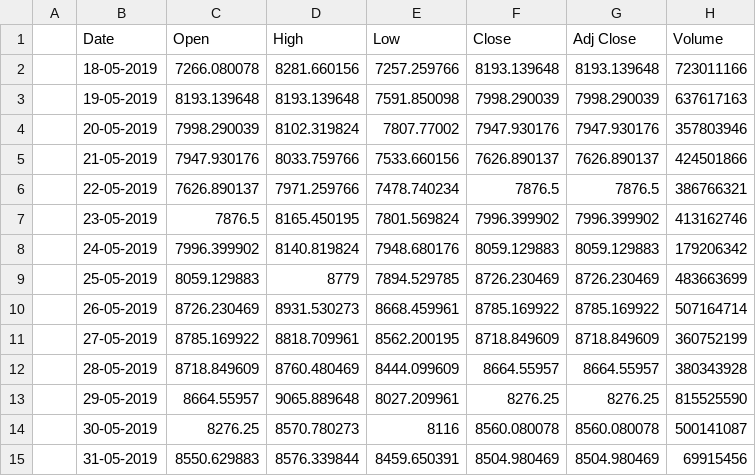
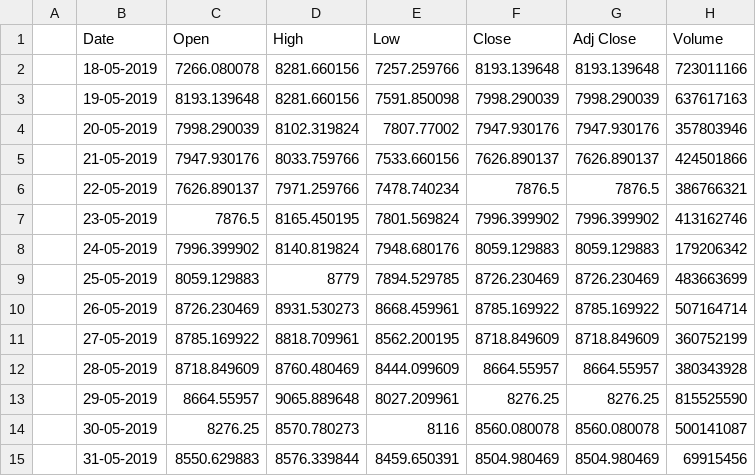
Before and after one commit to SAdhikary2/Matplotlib, a CSV file: data3.csv, drawn as a sheet.

```diff
--- a/data3.csv
+++ b/data3.csv
@@ -2,3 +2,3 @@
 ,18-05-2019,7266.080078,8281.660156,7257.259766,8193.139648,8193.139648,723011166
-,19-05-2019,8193.139648,8193.139648,7591.850098,7998.290039,7998.290039,637617163
+,19-05-2019,8193.139648,8281.660156,7591.850098,7998.290039,7998.290039,637617163
 ,20-05-2019,7998.290039,8102.319824,7807.77002,7947.930176,7947.930176,357803946
```
Also changed, not shown: data.csv, 5 other files.
